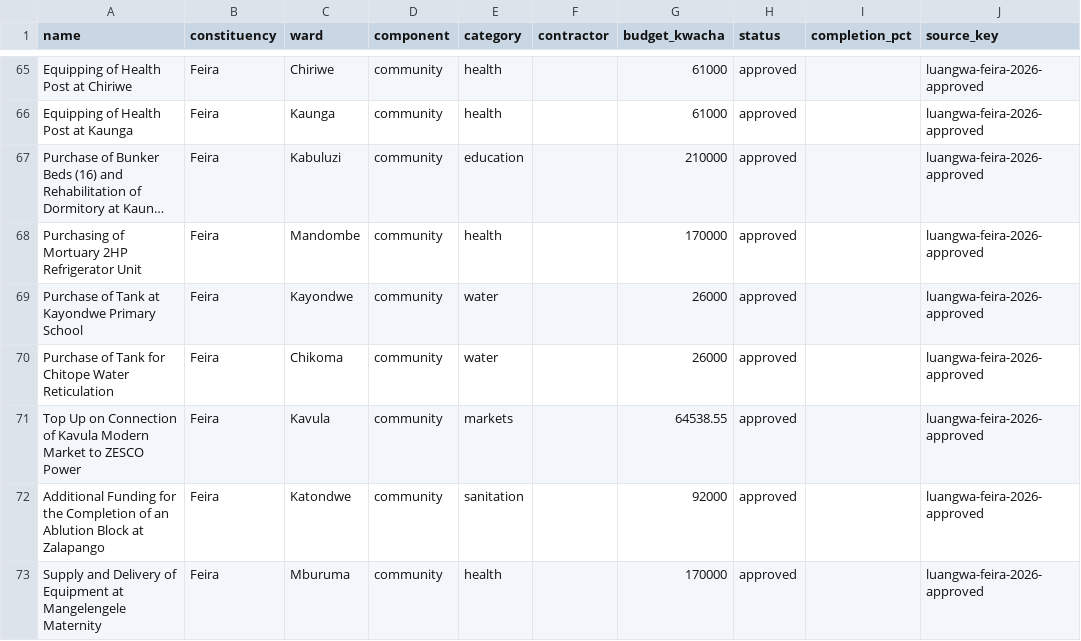
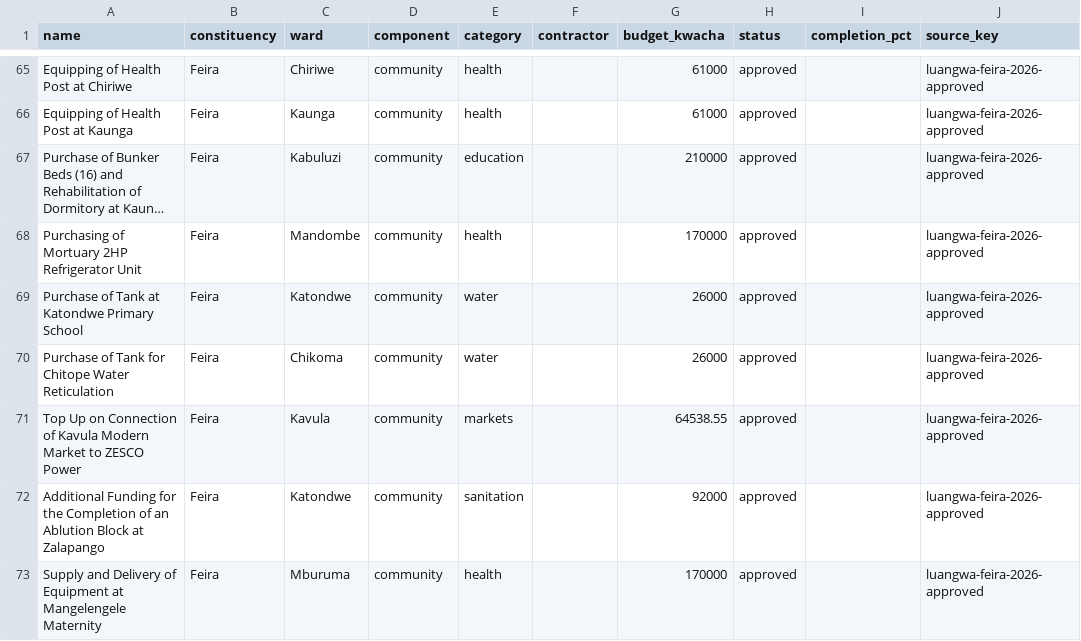
Before and after one commit to munemoii/zambia-cdf-tracker, a CSV file: model/expansion/lusaka/projects.csv, drawn as a sheet; only a part is shown, gaps mark what is left out; long unchanged cells end in …; the diff names each change by its address in the sheet, - before the commit and + after, or states it on an @@ line.

Commit message:
Blitz Confirm 2026-11-09: Feira DB 4058 name corrected Kayondwe -> Katondwe Primary School (source 665 row 25, two first-hand enlarged reads agree); totals unchanged (4,053 / 1,068 completed / 156)

```diff
--- a/model/expansion/lusaka/projects.csv
+++ b/model/expansion/lusaka/projects.csv
-A69 (name): Purchase of Tank at Kayondwe Primary School
+A69 (name): Purchase of Tank at Katondwe Primary School
-C69 (ward): Kayondwe
+C69 (ward): Katondwe
```
Also changed, not shown: 5 other files.
